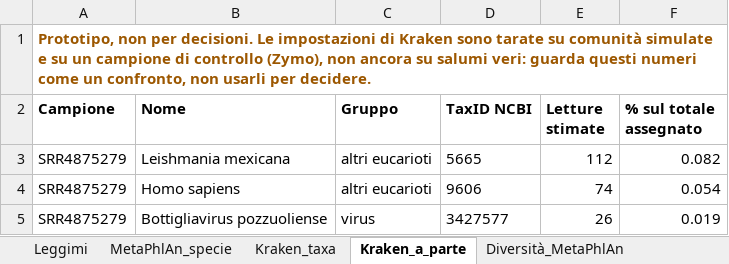
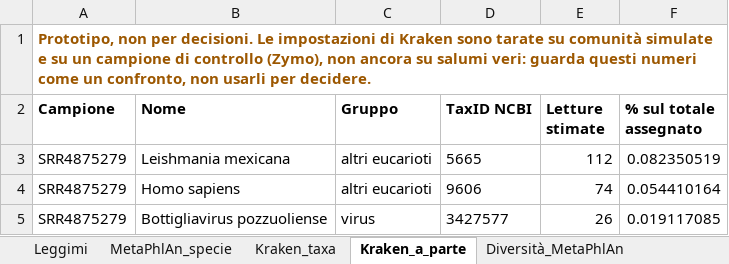
Before and after one commit to GiampieroFederici/profilemetananni, an Excel workbook: installer/finto/referto/referto.xlsx, sheet Kraken_a_parte, drawn as a sheet; values as stored, in another font and other column widths than the file's, no borders; the diff names each change by its address in the sheet, - before the commit and + after, or states it on an @@ line.

```diff
--- a/installer/finto/referto/referto.xlsx (sheet Kraken_a_parte)
+++ b/installer/finto/referto/referto.xlsx (sheet Kraken_a_parte)
-F3 (% sul totale assegnato): 0.082
+F3 (% sul totale assegnato): 0.082350519
-F4 (% sul totale assegnato): 0.054
+F4 (% sul totale assegnato): 0.054410164
-F5 (% sul totale assegnato): 0.019
+F5 (% sul totale assegnato): 0.019117085
```
Also changed, not shown: sheet Kraken_taxa, 6 other files.
